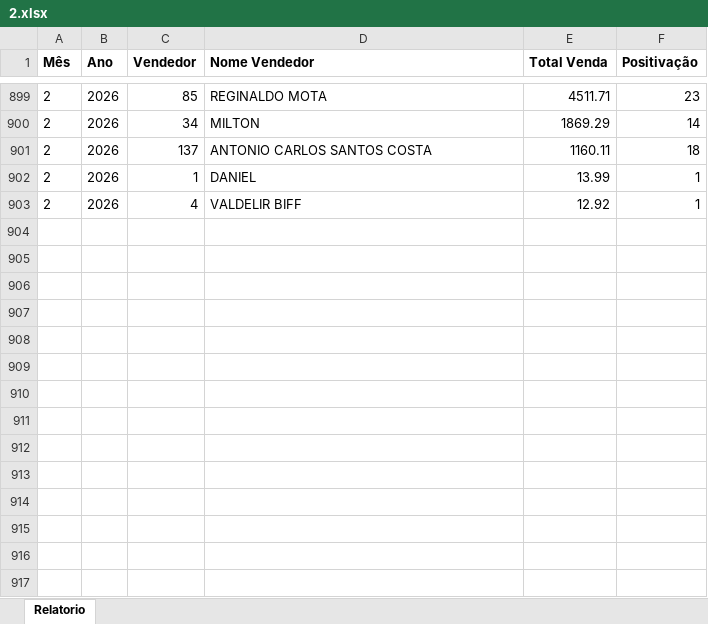
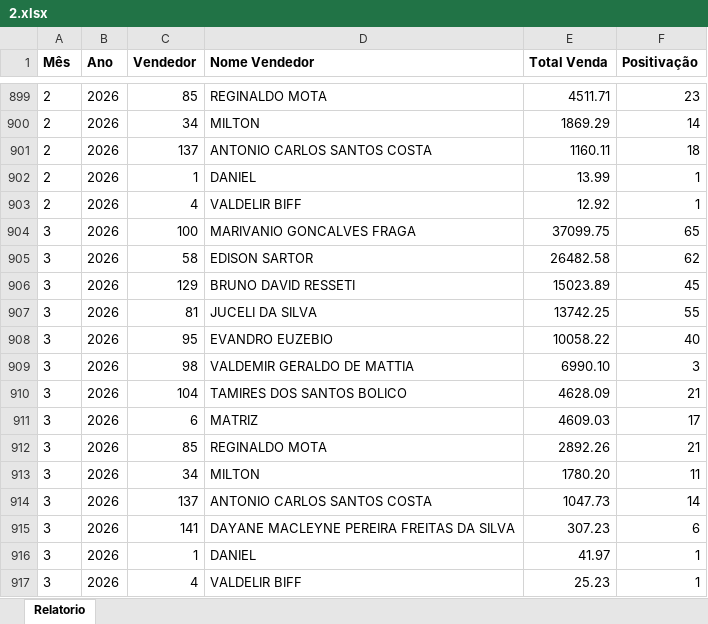
Before and after one commit to franbiffbackup-spec/franbiff-daniel, an Excel workbook: dados/2.xlsx, sheet Relatorio, drawn as a sheet; only a part is shown, gaps mark what is left out; values as stored, in another font and other column widths than the file's, no borders; the diff names each change by its address in the sheet, - before the commit and + after, or states it on an @@ line.

```diff
--- a/dados/2.xlsx (sheet Relatorio)
+++ b/dados/2.xlsx (sheet Relatorio)
+row 904: 3 | 2026 | 100 | MARIVANIO GONCALVES FRAGA | 37099.75 | 65
+row 905: 3 | 2026 | 58 | EDISON SARTOR | 26482.58 | 62
+row 906: 3 | 2026 | 129 | BRUNO DAVID RESSETI | 15023.89 | 45
+row 907: 3 | 2026 | 81 | JUCELI DA SILVA | 13742.25 | 55
+row 908: 3 | 2026 | 95 | EVANDRO EUZEBIO | 10058.22 | 40
+row 909: 3 | 2026 | 98 | VALDEMIR GERALDO DE MATTIA | 6990.10 | 3
+row 910: 3 | 2026 | 104 | TAMIRES DOS SANTOS BOLICO | 4628.09 | 21
+row 911: 3 | 2026 | 6 | MATRIZ | 4609.03 | 17
+row 912: 3 | 2026 | 85 | REGINALDO MOTA | 2892.26 | 21
+row 913: 3 | 2026 | 34 | MILTON | 1780.20 | 11
+row 914: 3 | 2026 | 137 | ANTONIO CARLOS SANTOS COSTA | 1047.73 | 14
+row 915: 3 | 2026 | 141 | DAYANE MACLEYNE PEREIRA FREITAS DA SILVA | 307.23 | 6
+row 916: 3 | 2026 | 1 | DANIEL | 41.97 | 1
+row 917: 3 | 2026 | 4 | VALDELIR BIFF | 25.23 | 1
```
Also changed, not shown: dados/1.xlsx, dados/3.xlsx.
